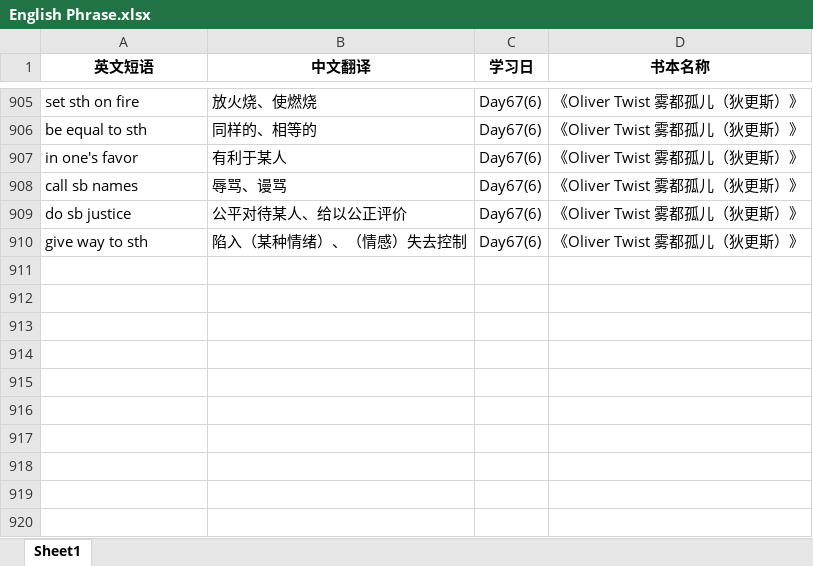
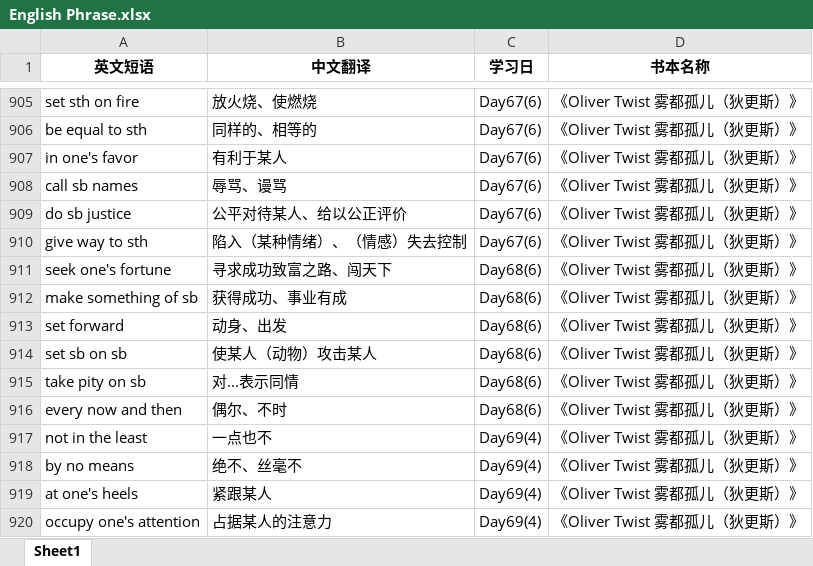
Before and after one commit to sxtiger/English, an Excel workbook: English Phrase.xlsx, sheet Sheet1, drawn as a sheet; only a part is shown, gaps mark what is left out; values as stored, in another font and other column widths than the file's, no borders; the diff names each change by its address in the sheet, - before the commit and + after, or states it on an @@ line.

Commit message:
Update English Phrase.xlsx

```diff
--- a/English Phrase.xlsx (sheet Sheet1)
+++ b/English Phrase.xlsx (sheet Sheet1)
+row 911: seek one's fortune | 寻求成功致富之路、闯天下 | Day68(6) | 《Oliver Twist 雾都孤儿（狄更斯）》
+row 912: make something of sb | 获得成功、事业有成 | Day68(6) | 《Oliver Twist 雾都孤儿（狄更斯）》
+row 913: set forward | 动身、出发 | Day68(6) | 《Oliver Twist 雾都孤儿（狄更斯）》
+row 914: set sb on sb | 使某人（动物）攻击某人 | Day68(6) | 《Oliver Twist 雾都孤儿（狄更斯）》
+row 915: take pity on sb | 对...表示同情 | Day68(6) | 《Oliver Twist 雾都孤儿（狄更斯）》
+row 916: every now and then | 偶尔、不时 | Day68(6) | 《Oliver Twist 雾都孤儿（狄更斯）》
+row 917: not in the least | 一点也不 | Day69(4) | 《Oliver Twist 雾都孤儿（狄更斯）》
+row 918: by no means | 绝不、丝毫不 | Day69(4) | 《Oliver Twist 雾都孤儿（狄更斯）》
+row 919: at one's heels | 紧跟某人 | Day69(4) | 《Oliver Twist 雾都孤儿（狄更斯）》
+row 920: occupy one's attention | 占据某人的注意力 | Day69(4) | 《Oliver Twist 雾都孤儿（狄更斯）》
```
